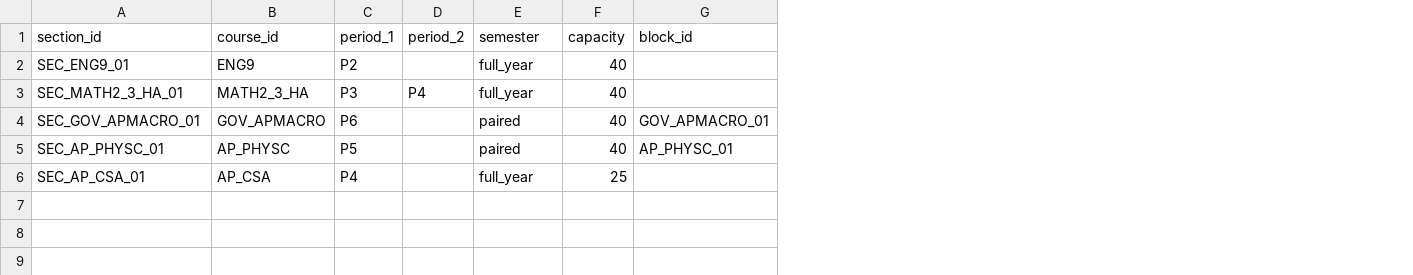
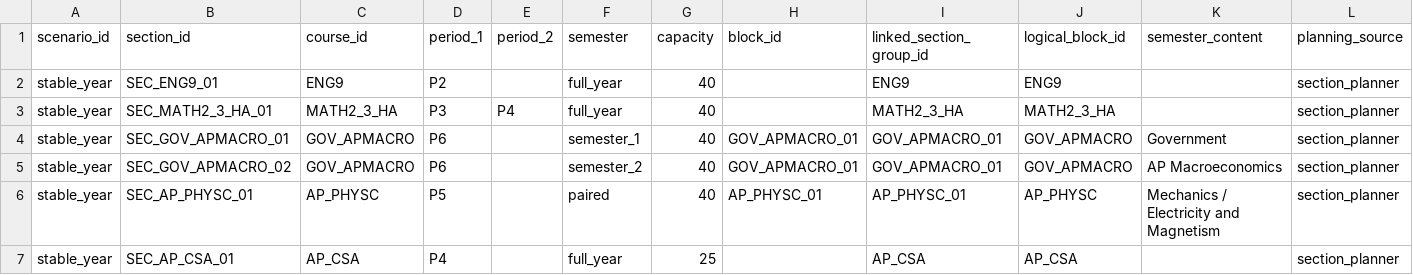
Before and after one commit to kimiluchenyi912/fair-course-allocation, a CSV file: data/templates/sections.csv, drawn as a sheet; only a part is shown; addresses are those after the commit; rows hold the shown columns only; the diff names each change by its address in the sheet, - before the commit and + after, or states it on an @@ line.

Commit message:
Add section count and period layout planner

```diff
--- a/data/templates/sections.csv
+++ b/data/templates/sections.csv
+column A (scenario_id), rows 2-4: all stable_year; rows 6-7: stable_year | stable_year
+column I (linked_section_group_id), rows 2-4: ENG9 | MATH2_3_HA | GOV_APMACRO_01; rows 6-7: AP_PHYSC_01 | AP_CSA
+column J (logical_block_id), rows 2-4: ENG9 | MATH2_3_HA | GOV_APMACRO; rows 6-7: AP_PHYSC | AP_CSA
+column K (semester_content), row 4: Government; row 6: Mechanics / Electricity and Magnetism
+column L (planning_source), rows 2-4: all section_planner; rows 6-7: section_planner | section_planner
-F4 (semester): paired
+F4 (semester): semester_1
+row 5: stable_year | SEC_GOV_APMACRO_02 | GOV_APMACRO | P6 |  | semester_2 | 40 | GOV_APMACRO_01 | GOV_APMACRO_01 | GOV_APMACRO | AP Macroeconomics | section_planner
```
Also changed, not shown: 21 other files.
